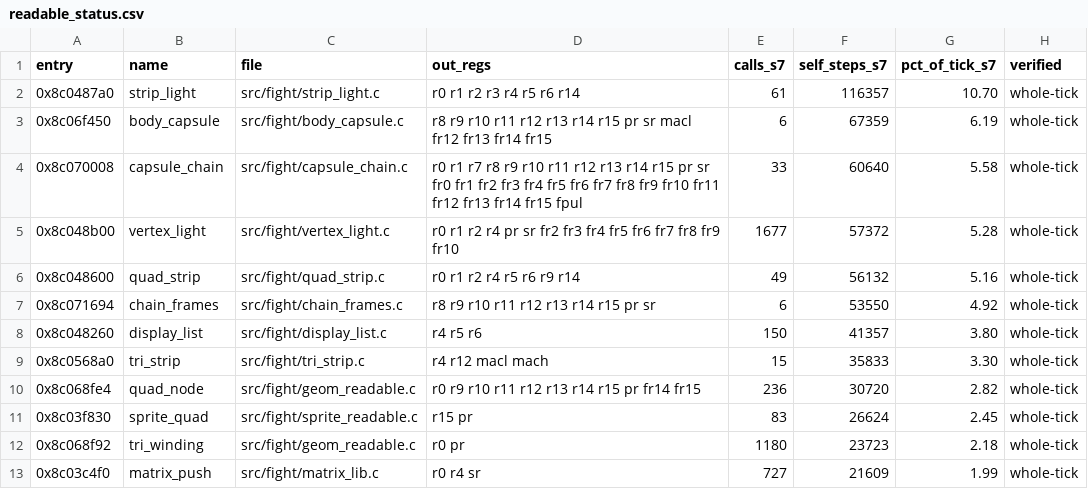
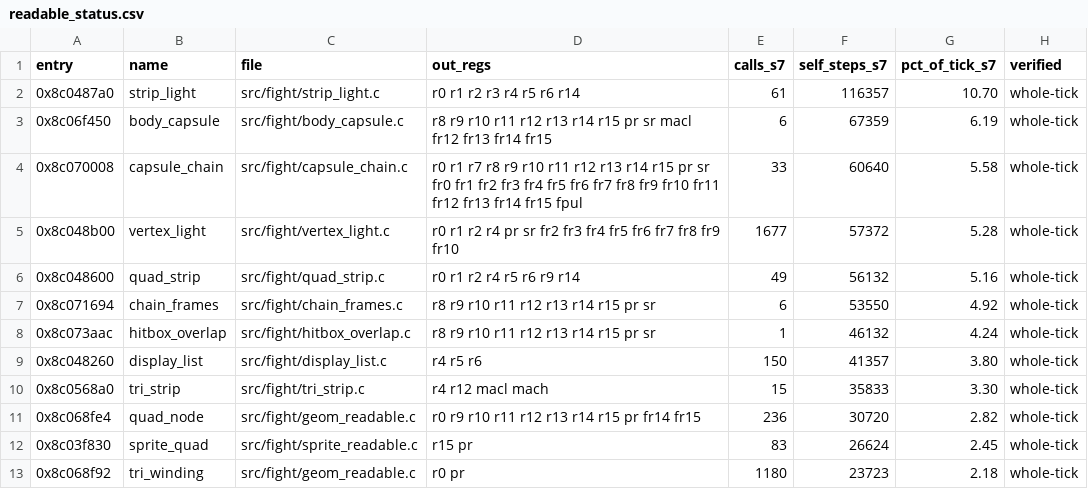
Before and after one commit to celsowm/vf3-decomp, a CSV file: docs/readable_status.csv, drawn as a sheet; only a part is shown; the shorter side is filled out with more unchanged rows.

```diff
--- a/docs/readable_status.csv
+++ b/docs/readable_status.csv
@@ -7,2 +7,3 @@ entry,name,file,out_regs,calls_s7,self_steps_s7,pct_of_tick_s7,verified
 0x8c071694,chain_frames,src/fight/chain_frames.c,r8 r9 r10 r11 r12 r13 r14 r15 pr sr,6,53550,4.92,whole-tick
+0x8c073aac,hitbox_overlap,src/fight/hitbox_overlap.c,r8 r9 r10 r11 r12 r13 r14 r15 pr sr,1,46132,4.24,whole-tick
 0x8c048260,display_list,src/fight/display_list.c,r4 r5 r6,150,41357,3.80,whole-tick
```
Also changed, not shown: 7 other files.
